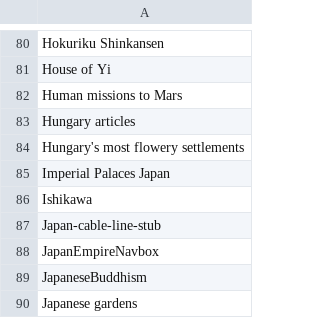
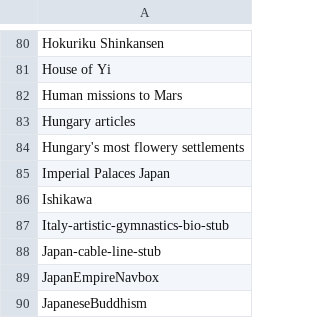
Before and after one commit to szabgab/wikipedia-to-epub.rs, a CSV file: src/navigations.csv, drawn as a sheet; only a part is shown, gaps mark what is left out; the shorter side is filled out with more unchanged rows.

```diff
--- a/src/navigations.csv
+++ b/src/navigations.csv
@@ -86,2 +86,3 @@ Imperial Palaces Japan
 Ishikawa
+Italy-artistic-gymnastics-bio-stub
 Japan-cable-line-stub
```
Also changed, not shown: src/silent.csv.
